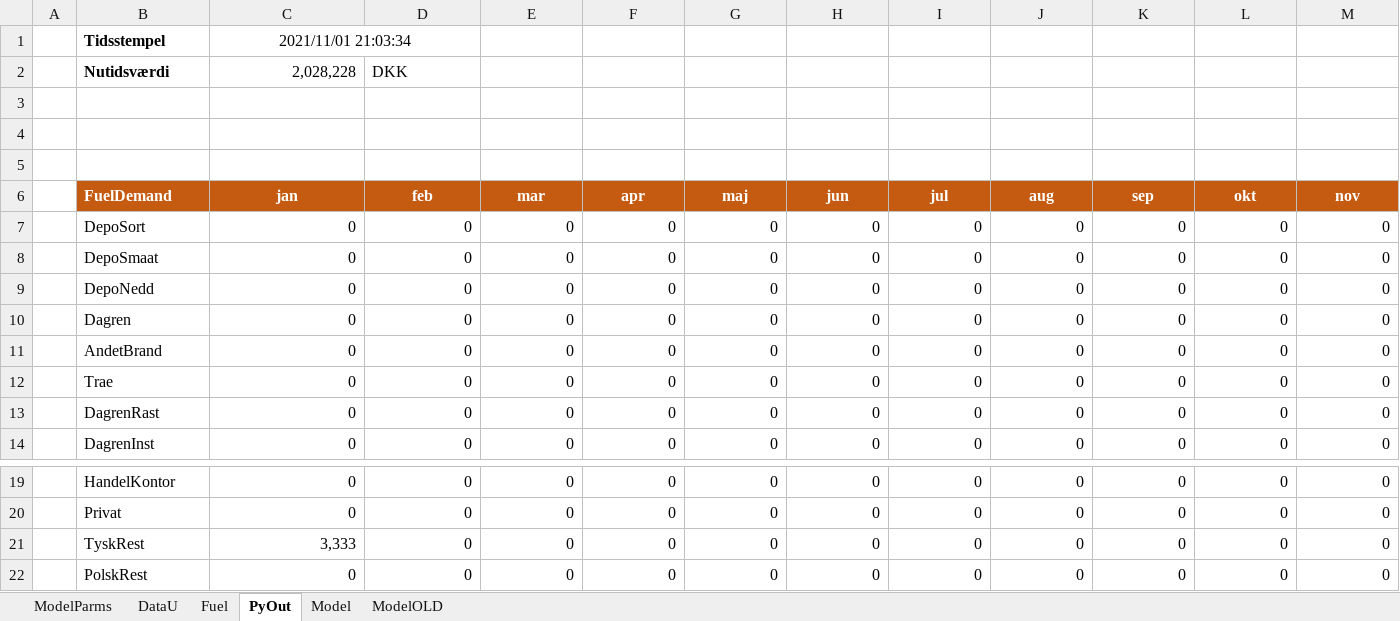
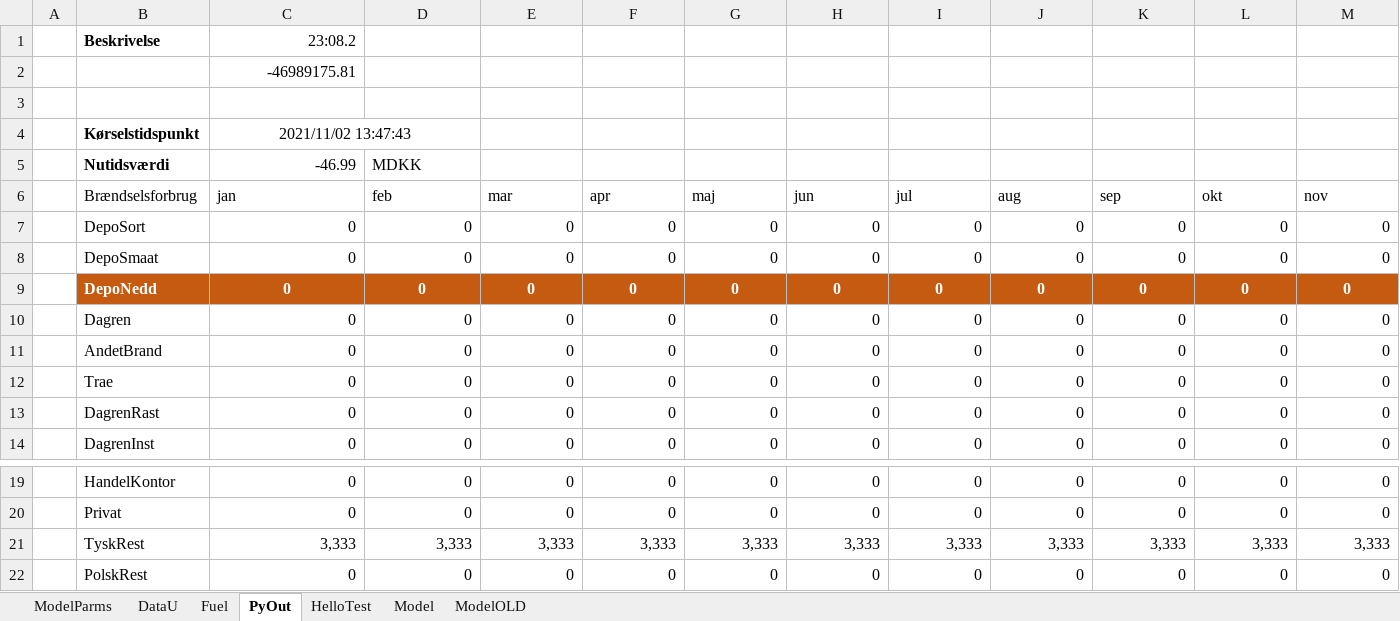
Before and after one commit to AddedValues/REFA_Affald, an Excel workbook: Excel/REFAinputX.xlsm, sheet PyOut, drawn as a sheet; only a part is shown, gaps mark what is left out; values as stored, in another font and other column widths than the file's, no borders; charts and pictures not drawn; removed rows and columns are numbered as before the commit, all else as after; rows hold the shown columns only; the diff covers the shown part only; the diff names each change by its address in the sheet, - before the commit and + after, or states it on an @@ line.

```diff
--- a/Excel/REFAinputX.xlsm (sheet PyOut)
+++ b/Excel/REFAinputX.xlsm (sheet PyOut)
+sheet tab: HelloTest
-row 1:  | Tidsstempel | 2021/11/01 21:03:34
-row 2:  | Nutidsværdi | 2,028,228 | DKK
+row 1:  | Beskrivelse | 23:08.2
+row 2:  |  | -46989175.81
-row 4: (empty)
+row 4:  | Kørselstidspunkt | 2021/11/02 13:47:43
+C4:D4 merged
-row 5: (empty)
+row 5:  | Nutidsværdi | -46.99 | MDKK
-B6: FuelDemand
+B6: Brændselsforbrug
@@ B6:M6 fill: #C55A11 → none, bold: on → off, text colour: #FFFFFF → black @@
-C6:M6 alignment: center
+C6:M6 alignment: left
@@ B9:M9 fill: none → #C55A11, bold: off → on, text colour: black → #FFFFFF @@
-C9:M9 alignment: right
+C9:M9 alignment: center
-row 21:  | TyskRest | 3,333 | 0 | 0 | 0 | 0 | 0 | 0 | 0 | 0 | 0 | 0
+row 21:  | TyskRest | 3,333 | 3,333 | 3,333 | 3,333 | 3,333 | 3,333 | 3,333 | 3,333 | 3,333 | 3,333 | 3,333
```
Also changed, not shown: 15 added rows, 12 removed rows, 3 added columns, 15 edited cells and cell formats elsewhere in this sheet, charts or pictures, 1 other file.
